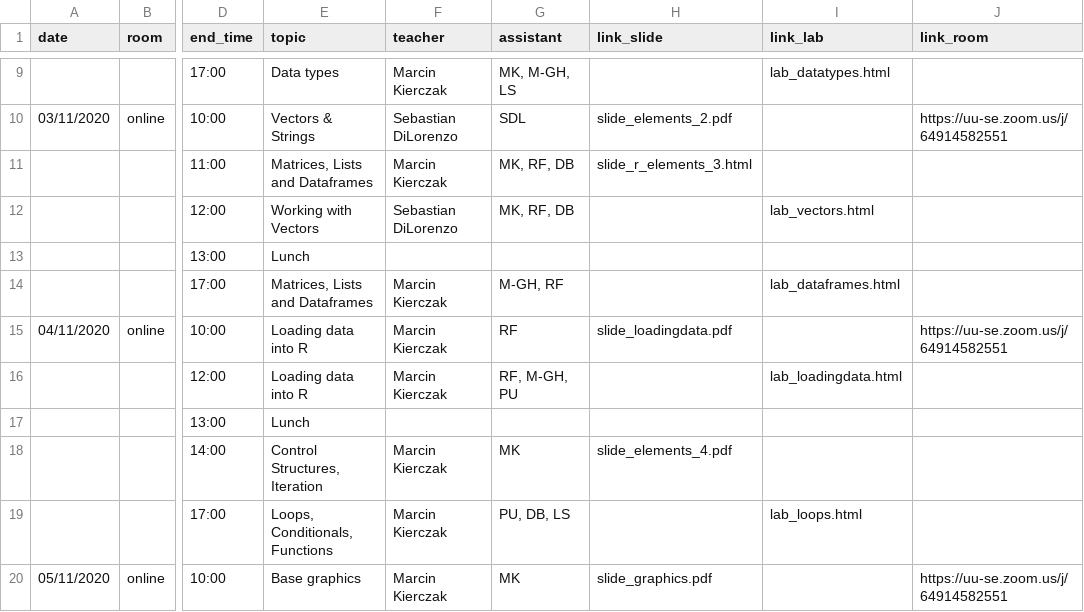
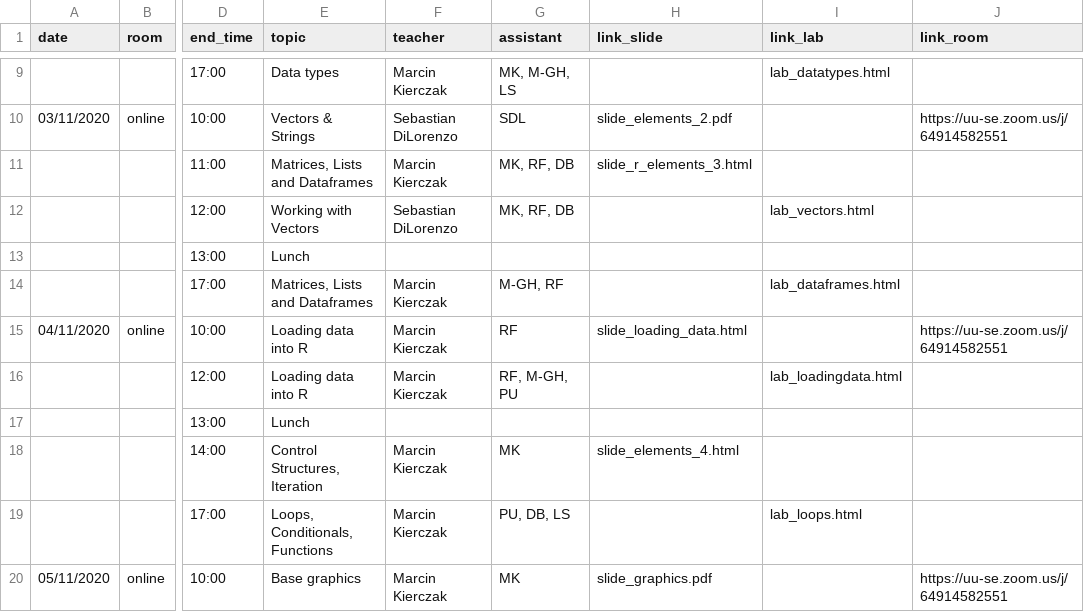
Before and after one commit to NBISweden/workshop-r, a CSV file: schedule.csv, drawn as a sheet; only a part is shown, gaps mark what is left out; the diff names each change by its address in the sheet, - before the commit and + after, or states it on an @@ line.

Commit message:
updating schedule

```diff
--- a/schedule.csv
+++ b/schedule.csv
-H15 (link_slide): slide_loadingdata.pdf
+H15 (link_slide): slide_loading_data.html
-H18 (link_slide): slide_elements_4.pdf
+H18 (link_slide): slide_elements_4.html
```
